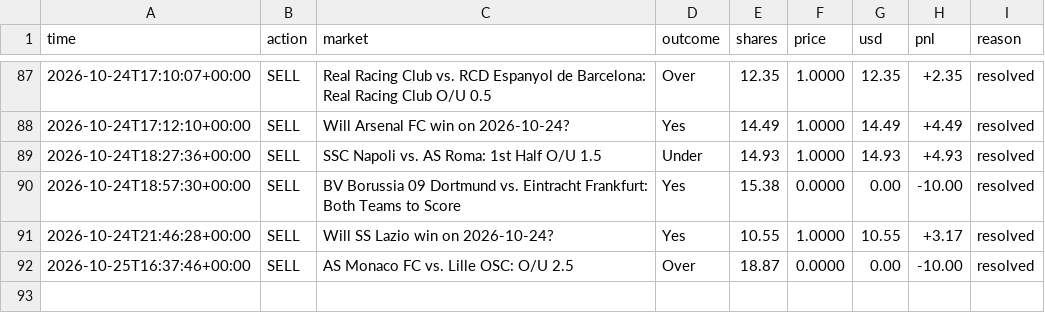
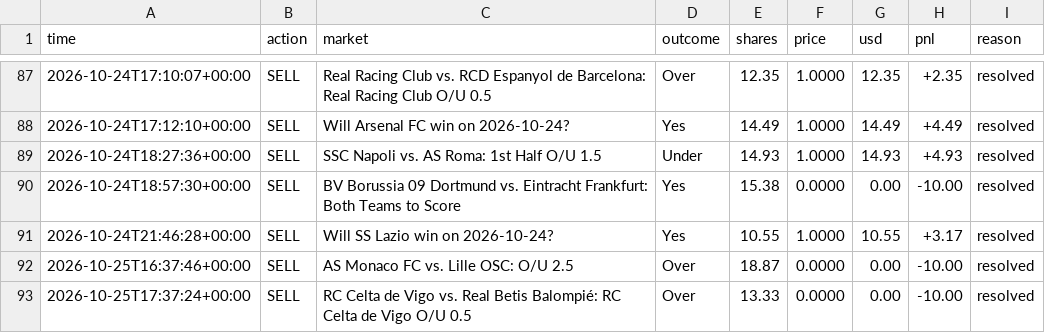
Before and after one commit to MoldyAxis395/polymarket-news-bot, a CSV file: data/pengwin/trades.csv, drawn as a sheet; only a part is shown, gaps mark what is left out.

```diff
--- a/data/pengwin/trades.csv
+++ b/data/pengwin/trades.csv
@@ -92 +92,2 @@ time,action,market,outcome,shares,price,usd,pnl,reason
 2026-10-25T16:37:46+00:00,SELL,AS Monaco FC vs. Lille OSC: O/U 2.5,Over,18.87,0.0000,0.00,-10.00,resolved
+2026-10-25T17:37:24+00:00,SELL,RC Celta de Vigo vs. Real Betis Balompié: RC Celta de Vigo O/U 0.5,Over,13.33,0.0000,0.00,-10.00,resolved
```
Also changed, not shown: 7 other files.
